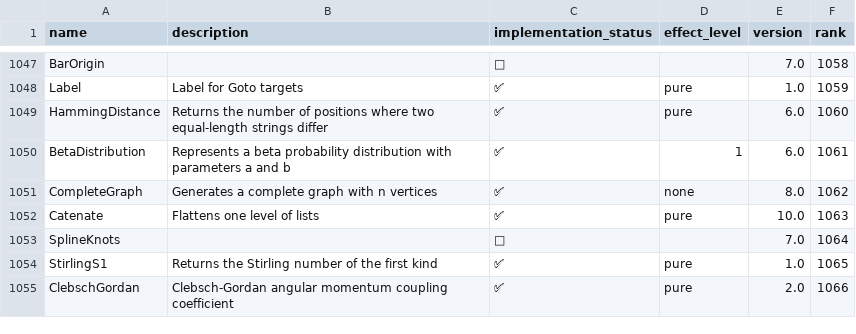
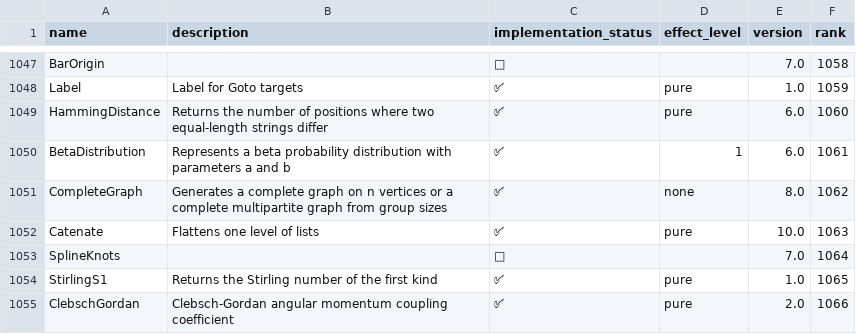
Before and after one commit to ad-si/Woxi, a CSV file: functions.csv, drawn as a sheet; only a part is shown, gaps mark what is left out.

Commit message:
CompleteGraph: support the complete multipartite form
CompleteGraph[{n1, ..., nk}] stayed unevaluated, so e.g.
BipartiteGraphQ[CompleteGraph[{2,3}]] wrongly gave False (the argument was
not a Graph). Build the complete k-partite graph: vertices split into
groups of the given sizes, with edges only between different groups.
  EdgeList[CompleteGraph[{2,3}]] -> 1-3,1-4,1-5,2-3,2-4,2-5
  BipartiteGraphQ[CompleteGraph[{2,3}]] -> True
A single-element list {n} is the ordinary complete graph K_n, matching
wolframscript (CompleteGraph[{3}] == CompleteGraph[3]).

```diff
--- a/functions.csv
+++ b/functions.csv
@@ -1050,3 +1050,3 @@ HammingDistance,Returns the number of positions where two equal-length strings d
 BetaDistribution,Represents a beta probability distribution with parameters a and b,✅,1,6.0,1061
-CompleteGraph,Generates a complete graph with n vertices,✅,none,8.0,1062
+CompleteGraph,Generates a complete graph on n vertices or a complete multipartite graph from group sizes,✅,none,8.0,1062
 Catenate,Flattens one level of lists,✅,pure,10.0,1063
```
Also changed, not shown: 3 other files.
